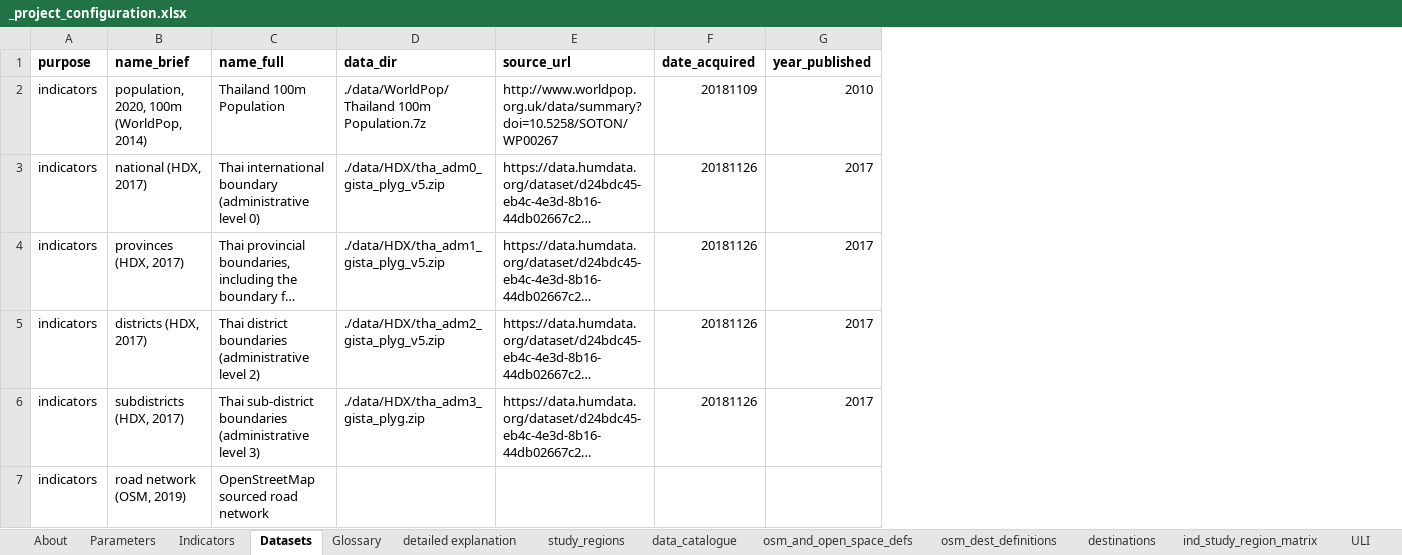
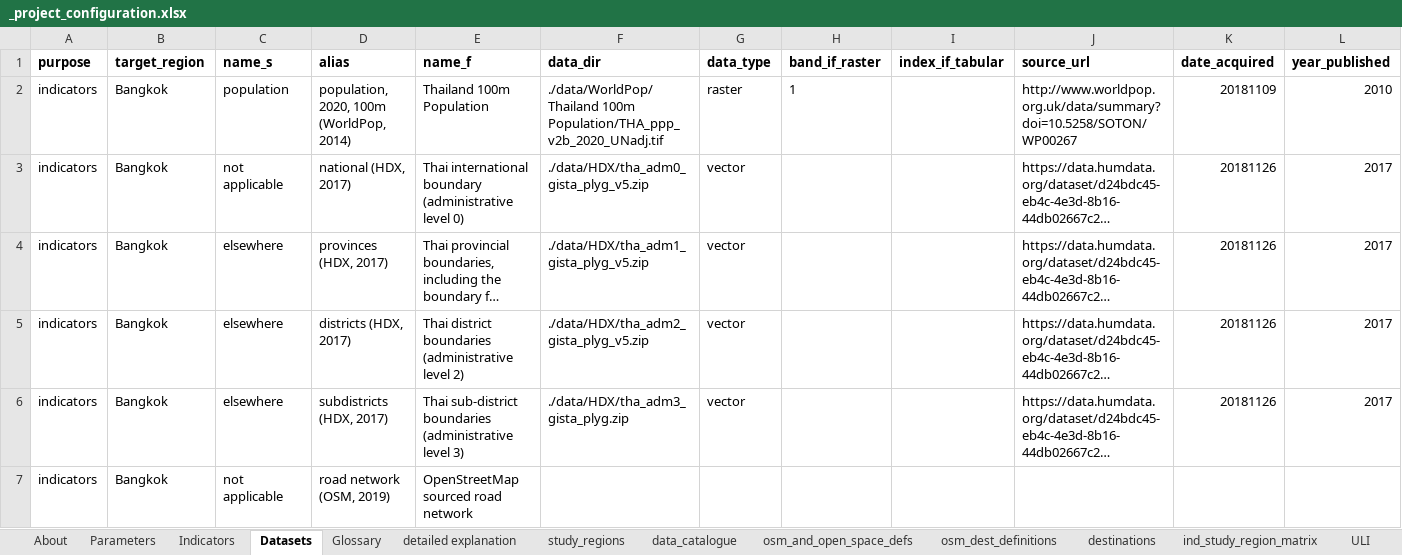
Before and after one commit to carlhiggs/spatial-urban-indicators, an Excel workbook: process/_project_configuration.xlsx, sheet Datasets, drawn as a sheet; only a part is shown; long unchanged cells end in …; values as stored, in another font and other column widths than the file's, no borders; addresses are those after the commit; the diff covers the shown part only; the diff names each change by its address in the sheet, - before the commit and + after, or states it on an @@ line.

Commit message:
sketched polygonise pop grid raster (needs optimising, but settings are working)

```diff
--- a/process/_project_configuration.xlsx (sheet Datasets)
+++ b/process/_project_configuration.xlsx (sheet Datasets)
+column B (target_region), rows 2-7: all Bangkok
+column C (name_s), rows 2-7: population | not applicable | elsewhere | elsewhere | elsewhere | not applicable
+column G (data_type), rows 2-6: raster | vector | vector | vector | vector
+column H (band_if_raster), row 2: 1
+column I (index_if_tabular), empty
-D1: name_brief
+D1: alias
-E1: name_full
+E1: name_f
-F2 (data_dir): ./data/WorldPop/Thailand 100m Population.7z
+F2 (data_dir): ./data/WorldPop/Thailand 100m Population/THA_ppp_v2b_2020_UNadj.tif
```
Also changed, not shown: 41 added rows and 1 edited cell elsewhere in this sheet, sheet Parameters, 3 other files.
